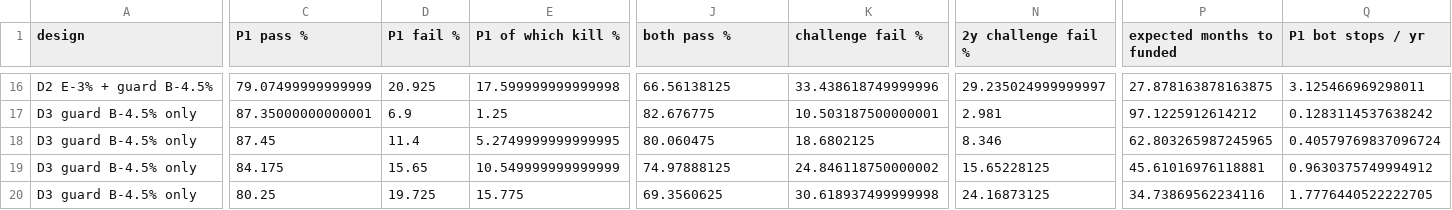
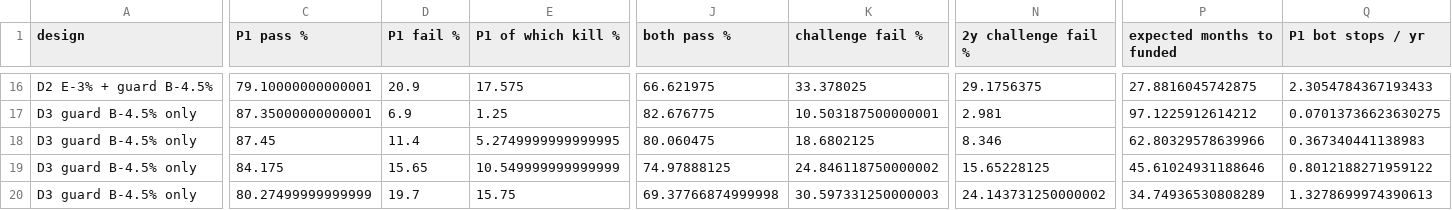
Before and after one commit to omiros16/omiros16, a CSV file: trading-bot/research/results/prop_ledger_boot.csv, drawn as a sheet; only a part is shown, gaps mark what is left out; the diff covers the shown part only; the diff names each change by its address in the sheet, - before the commit and + after, or states it on an @@ line.

```diff
--- a/trading-bot/research/results/prop_ledger_boot.csv
+++ b/trading-bot/research/results/prop_ledger_boot.csv
-C16 (P1 pass %): 79.07499999999999
+C16 (P1 pass %): 79.10000000000001
-D16 (P1 fail %): 20.925
+D16 (P1 fail %): 20.9
-E16 (P1 of which kill %): 17.599999999999998
+E16 (P1 of which kill %): 17.575
-J16 (both pass %): 66.56138125
+J16 (both pass %): 66.621975
-K16 (challenge fail %): 33.438618749999996
+K16 (challenge fail %): 33.378025
-N16 (2y challenge fail %): 29.235024999999997
+N16 (2y challenge fail %): 29.1756375
-P16 (expected months to funded): 27.878163878163875
+P16 (expected months to funded): 27.8816045742875
-Q16 (P1 bot stops / yr): 3.125466969298011
+Q16 (P1 bot stops / yr): 2.3054784367193433
-Q17 (P1 bot stops / yr): 0.1283114537638242
+Q17 (P1 bot stops / yr): 0.07013736623630275
-P18 (expected months to funded): 62.803265987245965
+P18 (expected months to funded): 62.80329578639966
-Q18 (P1 bot stops / yr): 0.40579769837096724
+Q18 (P1 bot stops / yr): 0.367340441138983
-P19 (expected months to funded): 45.61016976118881
+P19 (expected months to funded): 45.61024931188646
-Q19 (P1 bot stops / yr): 0.9630375749994912
+Q19 (P1 bot stops / yr): 0.8012188271959122
-C20 (P1 pass %): 80.25
+C20 (P1 pass %): 80.27499999999999
-D20 (P1 fail %): 19.725
+D20 (P1 fail %): 19.7
-E20 (P1 of which kill %): 15.775
+E20 (P1 of which kill %): 15.75
-J20 (both pass %): 69.3560625
+J20 (both pass %): 69.37766874999998
-K20 (challenge fail %): 30.618937499999998
+K20 (challenge fail %): 30.597331250000003
-N20 (2y challenge fail %): 24.16873125
+N20 (2y challenge fail %): 24.143731250000002
-P20 (expected months to funded): 34.73869562234116
+P20 (expected months to funded): 34.74936530808289
-Q20 (P1 bot stops / yr): 1.7776440522222705
+Q20 (P1 bot stops / yr): 1.3278699974390613
```
Also changed, not shown: 103 edited cells elsewhere in this file, 12 other files.
